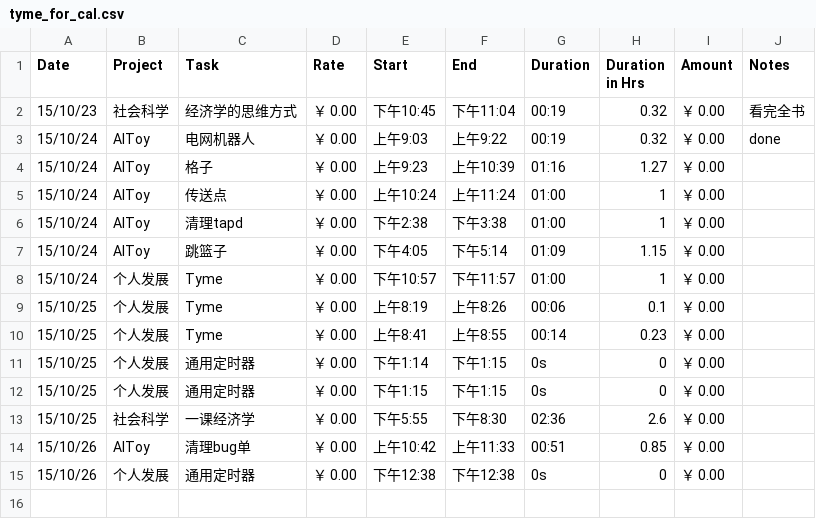
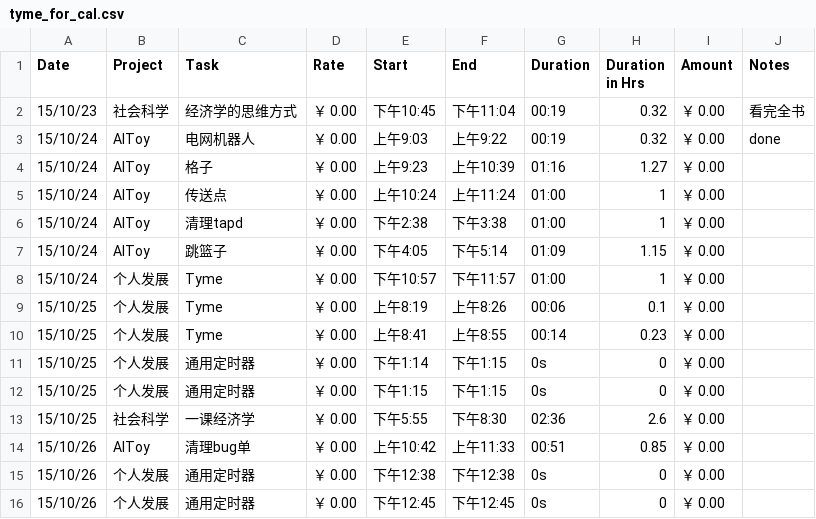
Before and after one commit to fonzieyang/fonzieyang.github.com, a CSV file: ical/tyme_for_cal.csv, drawn as a sheet.

```diff
--- a/ical/tyme_for_cal.csv
+++ b/ical/tyme_for_cal.csv
@@ -15 +15,2 @@ Date,Project,Task,Rate,Start,End,Duration,Duration in Hrs,Amount,Notes
 15/10/26,个人发展,通用定时器,￥ 0.00,下午12:38,下午12:38,0s,0,￥ 0.00,
+15/10/26,个人发展,通用定时器,￥ 0.00,下午12:45,下午12:45,0s,0,￥ 0.00,
```
Also changed, not shown: 3 other files.
